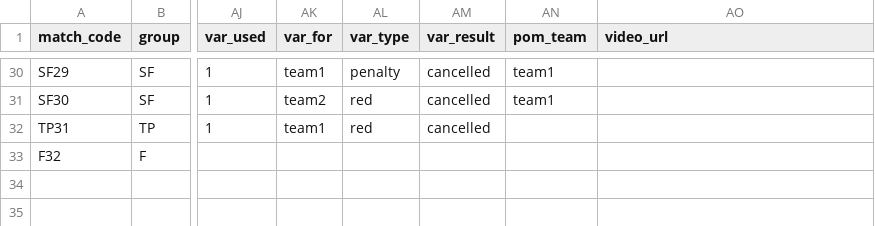
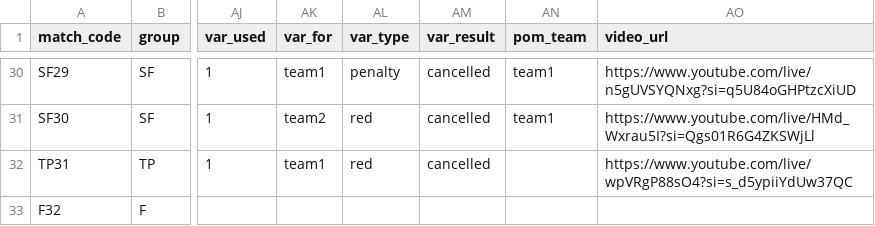
Before and after one commit to gido70/Mansour-Bin-Zaid-Cup-video, a CSV file: data/matches.csv, drawn as a sheet; only a part is shown, gaps mark what is left out; the diff covers the shown part only; the diff names each change by its address in the sheet, - before the commit and + after, or states it on an @@ line.

```diff
--- a/data/matches.csv
+++ b/data/matches.csv
-AO30 (video_url): (empty)
+AO30 (video_url): https://www.youtube.com/live/n5gUVSYQNxg?si=q5U84oGHPtzcXiUD
-AO31 (video_url): (empty)
+AO31 (video_url): https://www.youtube.com/live/HMd_Wxrau5I?si=Qgs01R6G4ZKSWjLl
-AO32 (video_url): (empty)
+AO32 (video_url): https://www.youtube.com/live/wpVRgP88sO4?si=s_d5ypiiYdUw37QC
```
Also changed, not shown: 27 edited cells elsewhere in this file, matches.csv, 2 other files.
